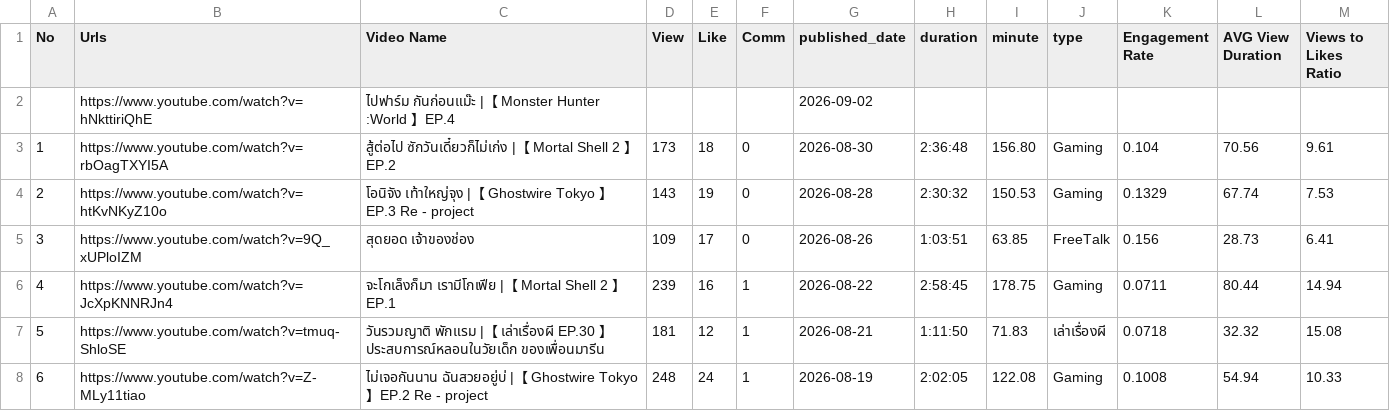
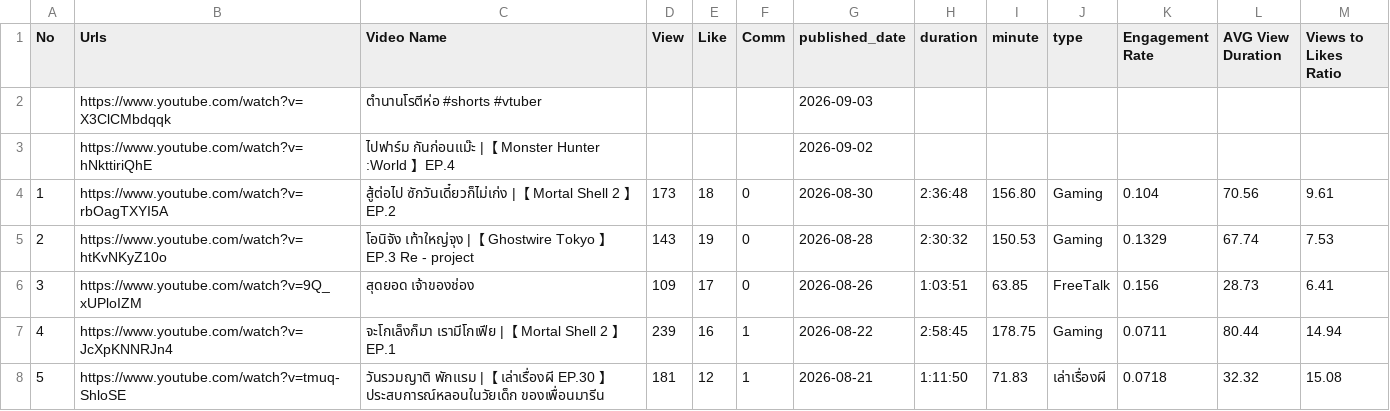
Before and after one commit to Icezaza2543/Marine-Chariot-VTuber-Analytics, a CSV file: public/data/marine-ch-data.csv, drawn as a sheet; only a part is shown; the shorter side is filled out with more unchanged rows.

```diff
--- a/public/data/marine-ch-data.csv
+++ b/public/data/marine-ch-data.csv
@@ -1,2 +1,3 @@
 No,Urls,Video Name,View,Like,Comm,published_date,duration,minute,type,Engagement Rate,AVG View Duration,Views to Likes Ratio
+,https://www.youtube.com/watch?v=X3ClCMbdqqk,ตำนานโรตีห่อ #shorts #vtuber,,,,2026-09-03,,,,,,
 ,https://www.youtube.com/watch?v=hNkttiriQhE,ไปฟาร์ม กันก่อนแม๊ะ |【 Monster Hunter :World 】EP.4,,,,2026-09-02,,,,,,
```
